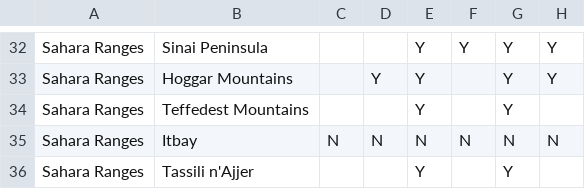
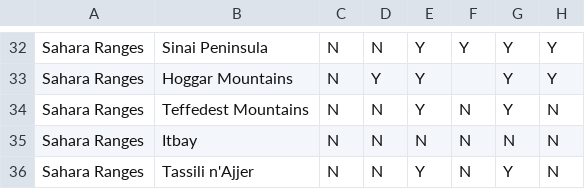
Before and after one commit to jrfep/T6.5-tropical-alpine-model-calibration, a CSV file: tables/mountain classification summary.csv, drawn as a sheet; only a part is shown, gaps mark what is left out; the diff covers the shown part only; the diff names each change by its address in the sheet, - before the commit and + after, or states it on an @@ line.

```diff
--- a/tables/mountain classification summary.csv
+++ b/tables/mountain classification summary.csv
-C32:C34: (empty)
+C32:C34: N
-D32: (empty)
+D32: N
-D34: (empty)
+D34: N
-F34: (empty)
+F34: N
-H34: (empty)
+H34: N
-C36: (empty)
+C36: N
-D36: (empty)
+D36: N
-F36: (empty)
+F36: N
-H36: (empty)
+H36: N
```
Also changed, not shown: 57 edited cells elsewhere in this file.
